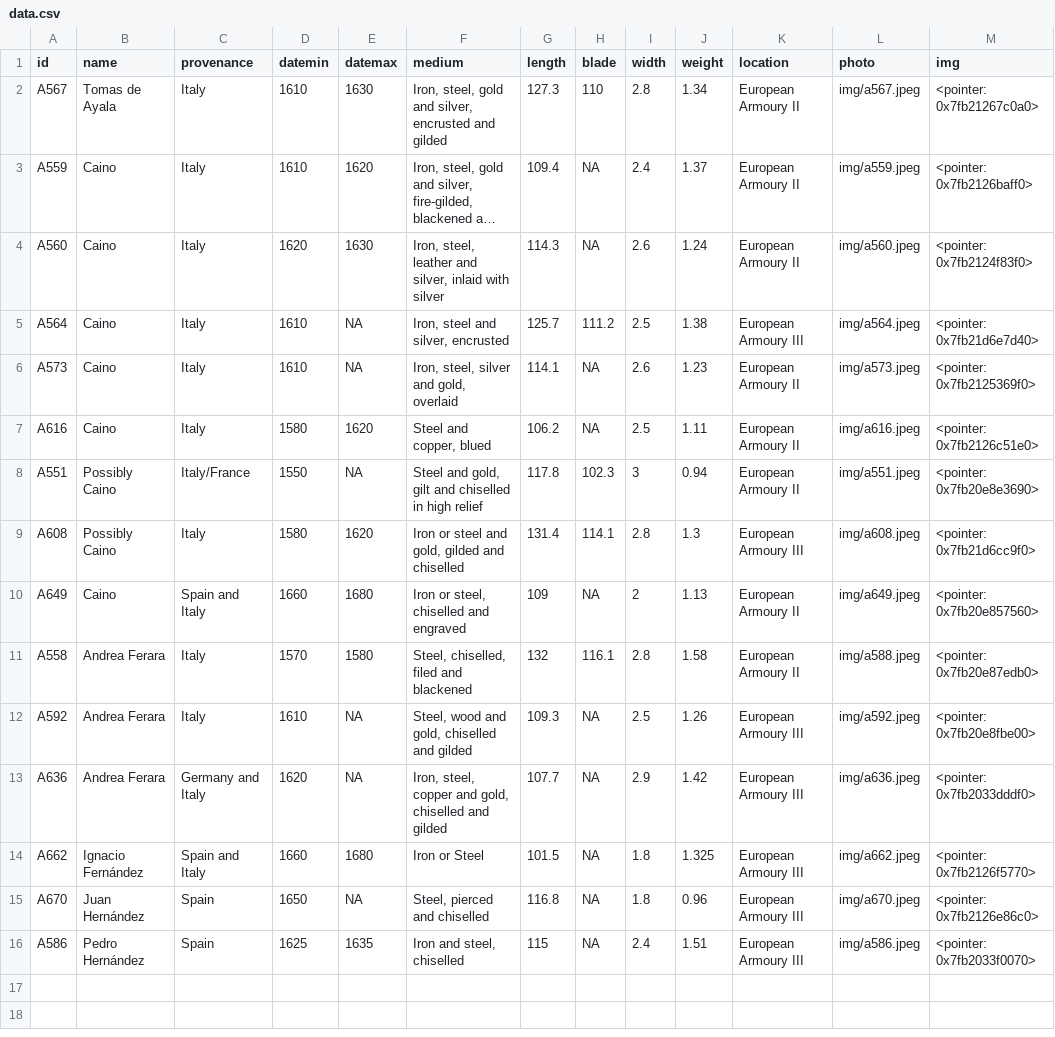
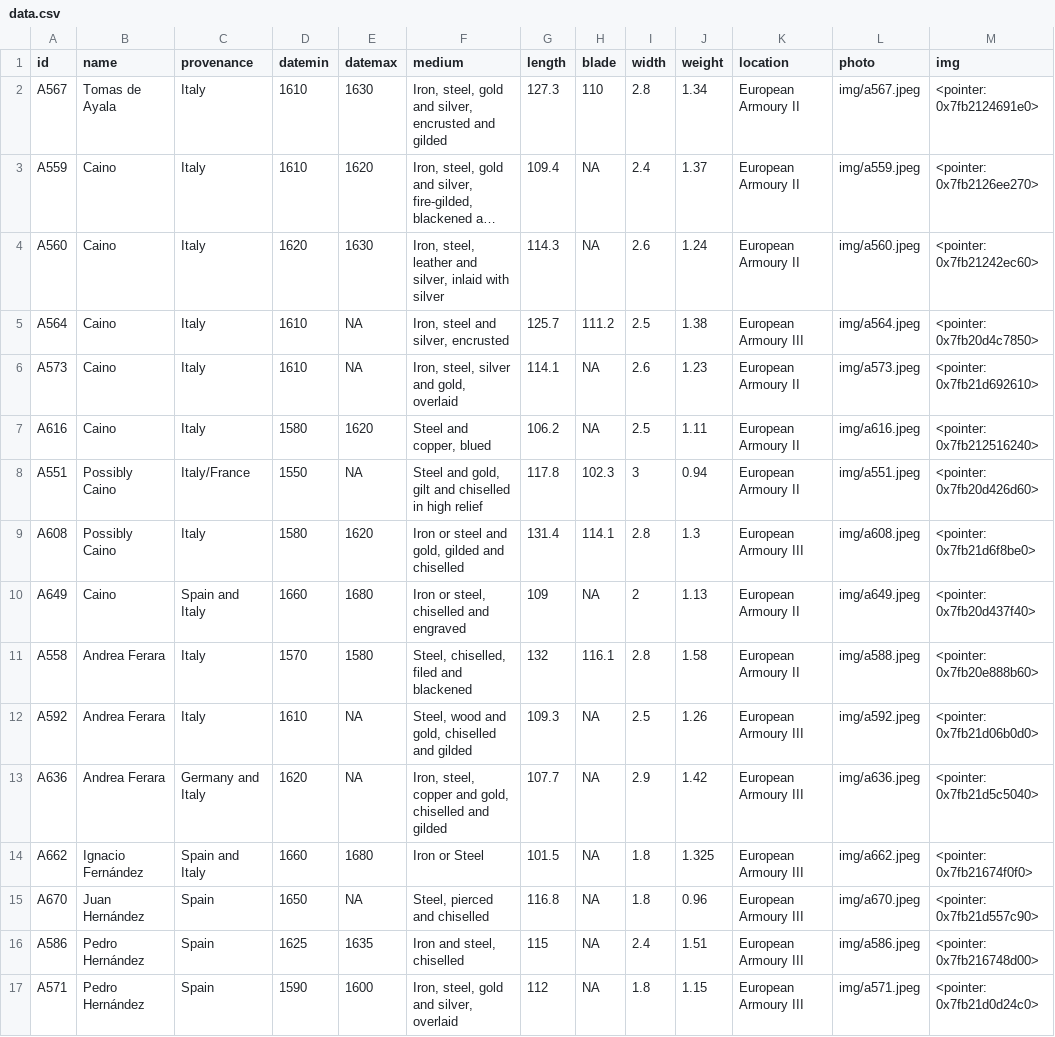
Before and after one commit to Lornebradia/mypins, a CSV file: wallace/data.csv, drawn as a sheet; long unchanged cells end in …; the diff names each change by its address in the sheet, - before the commit and + after, or states it on an @@ line.

Commit message:
update wallace

```diff
--- a/wallace/data.csv
+++ b/wallace/data.csv
-M2 (img): <pointer: 0x7fb21267c0a0>
+M2 (img): <pointer: 0x7fb2124691e0>
-M3 (img): <pointer: 0x7fb2126baff0>
+M3 (img): <pointer: 0x7fb2126ee270>
-M4 (img): <pointer: 0x7fb2124f83f0>
+M4 (img): <pointer: 0x7fb21242ec60>
-M5 (img): <pointer: 0x7fb21d6e7d40>
+M5 (img): <pointer: 0x7fb20d4c7850>
-M6 (img): <pointer: 0x7fb2125369f0>
+M6 (img): <pointer: 0x7fb21d692610>
-M7 (img): <pointer: 0x7fb2126c51e0>
+M7 (img): <pointer: 0x7fb212516240>
-M8 (img): <pointer: 0x7fb20e8e3690>
+M8 (img): <pointer: 0x7fb20d426d60>
-M9 (img): <pointer: 0x7fb21d6cc9f0>
+M9 (img): <pointer: 0x7fb21d6f8be0>
-M10 (img): <pointer: 0x7fb20e857560>
+M10 (img): <pointer: 0x7fb20d437f40>
-M11 (img): <pointer: 0x7fb20e87edb0>
+M11 (img): <pointer: 0x7fb20e888b60>
-M12 (img): <pointer: 0x7fb20e8fbe00>
+M12 (img): <pointer: 0x7fb21d06b0d0>
-M13 (img): <pointer: 0x7fb2033dddf0>
+M13 (img): <pointer: 0x7fb21d5c5040>
-M14 (img): <pointer: 0x7fb2126f5770>
+M14 (img): <pointer: 0x7fb21674f0f0>
-M15 (img): <pointer: 0x7fb2126e86c0>
+M15 (img): <pointer: 0x7fb21d557c90>
-M16 (img): <pointer: 0x7fb2033f0070>
+M16 (img): <pointer: 0x7fb216748d00>
+row 17: A571 | Pedro Hernández | Spain | 1590 | 1600 | Iron, steel, gold and silver, overlaid | 112 | NA | 1.8 | 1.15 | European Armoury III | img/a571.jpeg | <pointer: 0x7fb21d0d24c0>
```
Also changed, not shown: 3 other files.
